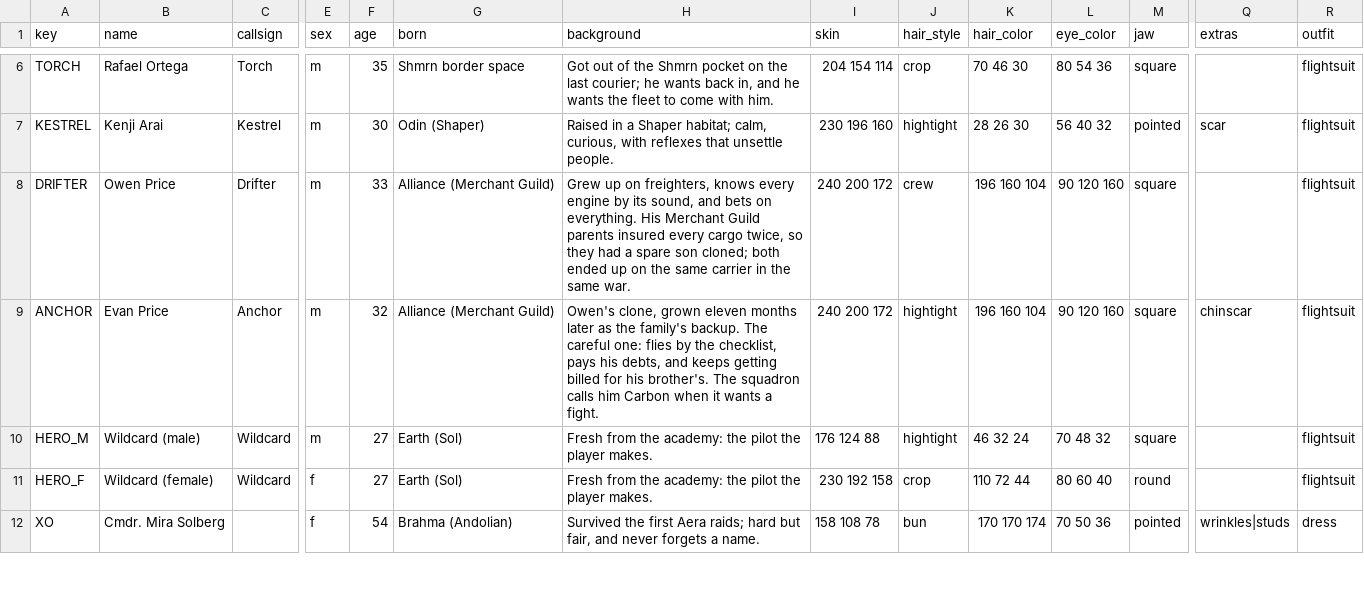
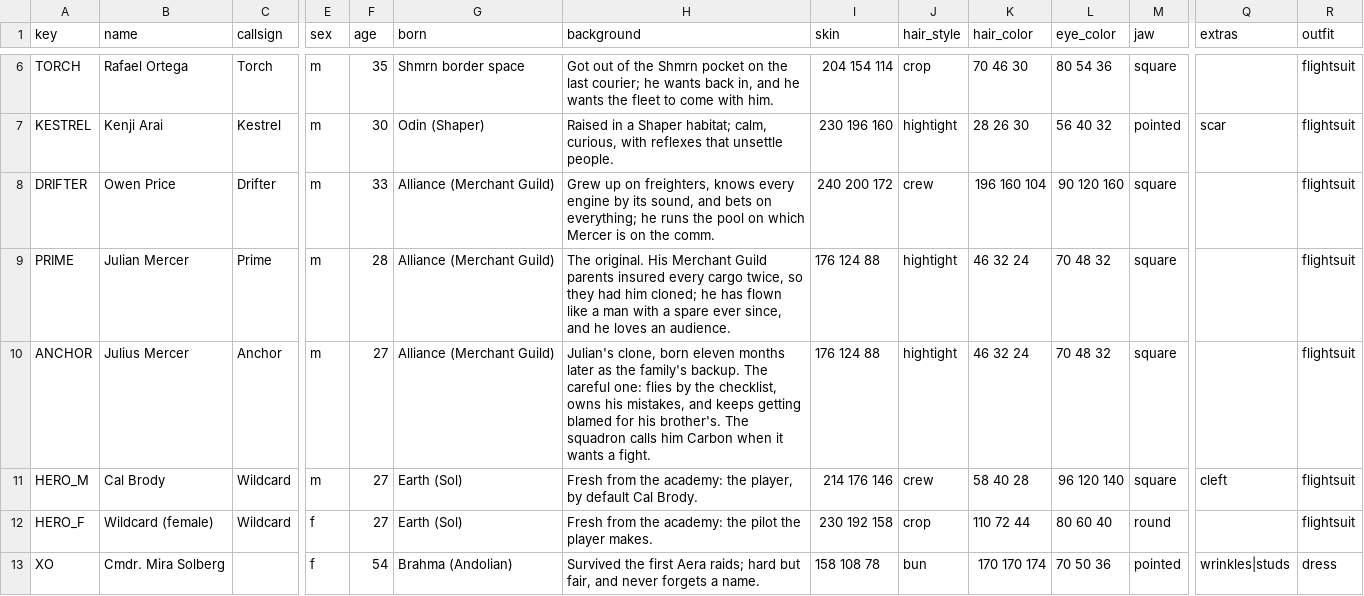
Before and after one commit to danielrh/wcmulti, a CSV file: retrovega/data/people.csv, drawn as a sheet; only a part is shown, gaps mark what is left out; addresses are those after the commit; rows hold the shown columns only; the diff names each change by its address in the sheet, - before the commit and + after, or states it on an @@ line.

```diff
--- a/retrovega/data/people.csv
+++ b/retrovega/data/people.csv
-H8 (background): …bets on everything. His Merchant Guild parents insured every cargo twice, so they had a spare son cloned; both ended up on the same carrier in the same war.
+H8 (background): …bets on everything; he runs the pool on which Mercer is on the comm.
+row 9: PRIME | Julian Mercer | Prime | m | 28 | Alliance (Merchant Guild) | The original. His Merchant Guild parents insured every cargo twice, so they had him cloned; he has flown like a man with a spare ever since, and he loves an audience. | 176 124 88 | hightight | 46 32 24 | 70 48 32 | square |  | flightsuit
-B10 (name): Evan Price
+B10 (name): Julius Mercer
-F10 (age): 32
+F10 (age): 27
-H10 (background): Owen's clone, grown eleven months later as the family's backup. The careful one: flies by the checklist, pays his debts, and keeps getting billed for his…
+H10 (background): Julian's clone, born eleven months later as the family's backup. The careful one: flies by the checklist, owns his mistakes, and keeps getting blamed for his…
-I10 (skin): 240 200 172
+I10 (skin): 176 124 88
-K10 (hair_color): 196 160 104
+K10 (hair_color): 46 32 24
-L10 (eye_color): 90 120 160
+L10 (eye_color): 70 48 32
-Q10 (extras): chinscar
+Q10 (extras): (empty)
-B11 (name): Wildcard (male)
+B11 (name): Cal Brody
-H11 (background): …academy: the pilot the player makes.
+H11 (background): …academy: the player, by default Cal Brody.
-I11 (skin): 176 124 88
+I11 (skin): 214 176 146
-J11 (hair_style): hightight
+J11 (hair_style): crew
-K11 (hair_color): 46 32 24
+K11 (hair_color): 58 40 28
-L11 (eye_color): 70 48 32
+L11 (eye_color): 96 120 140
-Q11 (extras): (empty)
+Q11 (extras): cleft
```
Also changed, not shown: 2 other files.
